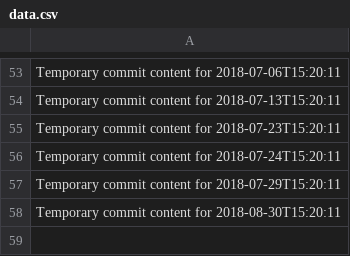
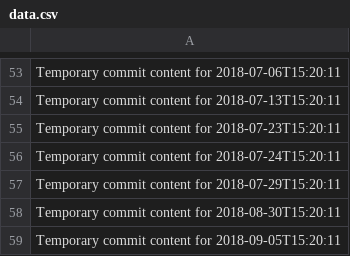
Before and after one commit to ShanAmjad/fluffy-disco, a CSV file: data.csv, drawn as a sheet; only a part is shown, gaps mark what is left out; the diff names each change by its address in the sheet, - before the commit and + after, or states it on an @@ line.

```diff
--- a/data.csv
+++ b/data.csv
+row 59: Temporary commit content for 2018-09-05T15:20:11
```
